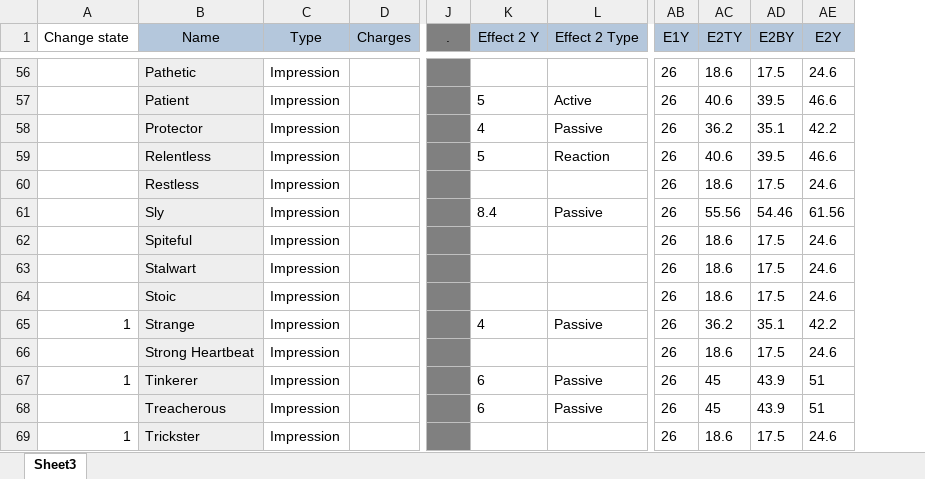
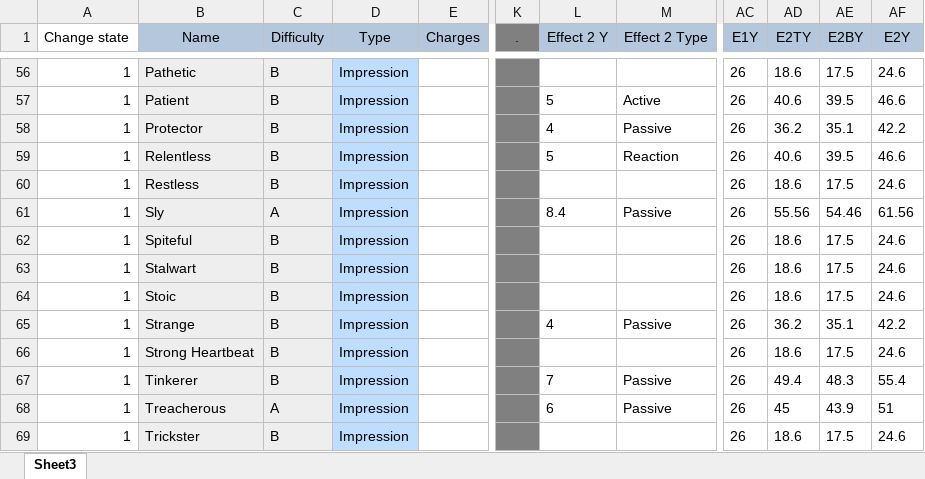
Before and after one commit to EldritchChicken/Sculpt, an Excel workbook: Master1.0.xlsx, sheet Sheet3, drawn as a sheet; only a part is shown, gaps mark what is left out; values as stored, in another font and other column widths than the file's, no borders; charts and pictures and conditional formats not drawn; addresses are those after the commit; the diff covers the shown part only; the diff names each change by its address in the sheet, - before the commit and + after, or states it on an @@ line.

```diff
--- a/Master1.0.xlsx (sheet Sheet3)
+++ b/Master1.0.xlsx (sheet Sheet3)
+column C (Difficulty), rows 56-69: B | B | B | B | B | A | B | B | B | B | B | B | A | B
-A56:A64 (Change state): (empty)
+A56:A64 (Change state): 1
-D56:D69 fill: none
+D56:D69 fill: #BEDDFF
-A66 (Change state): (empty)
+A66 (Change state): 1
-L67 (Effect 2 Y): 6
+L67 (Effect 2 Y): 7
-AD67 (E2TY): 45
+AD67 (E2TY): 49.4
-AE67 (E2BY): 43.9
+AE67 (E2BY): 48.3
-AF67 (E2Y): 51
+AF67 (E2Y): 55.4
-A68 (Change state): (empty)
+A68 (Change state): 1
```
Also changed, not shown: 12 removed rows, 105 edited cells and cell formats elsewhere in this sheet, formulas that keep their value, charts or pictures, 2 other files.
